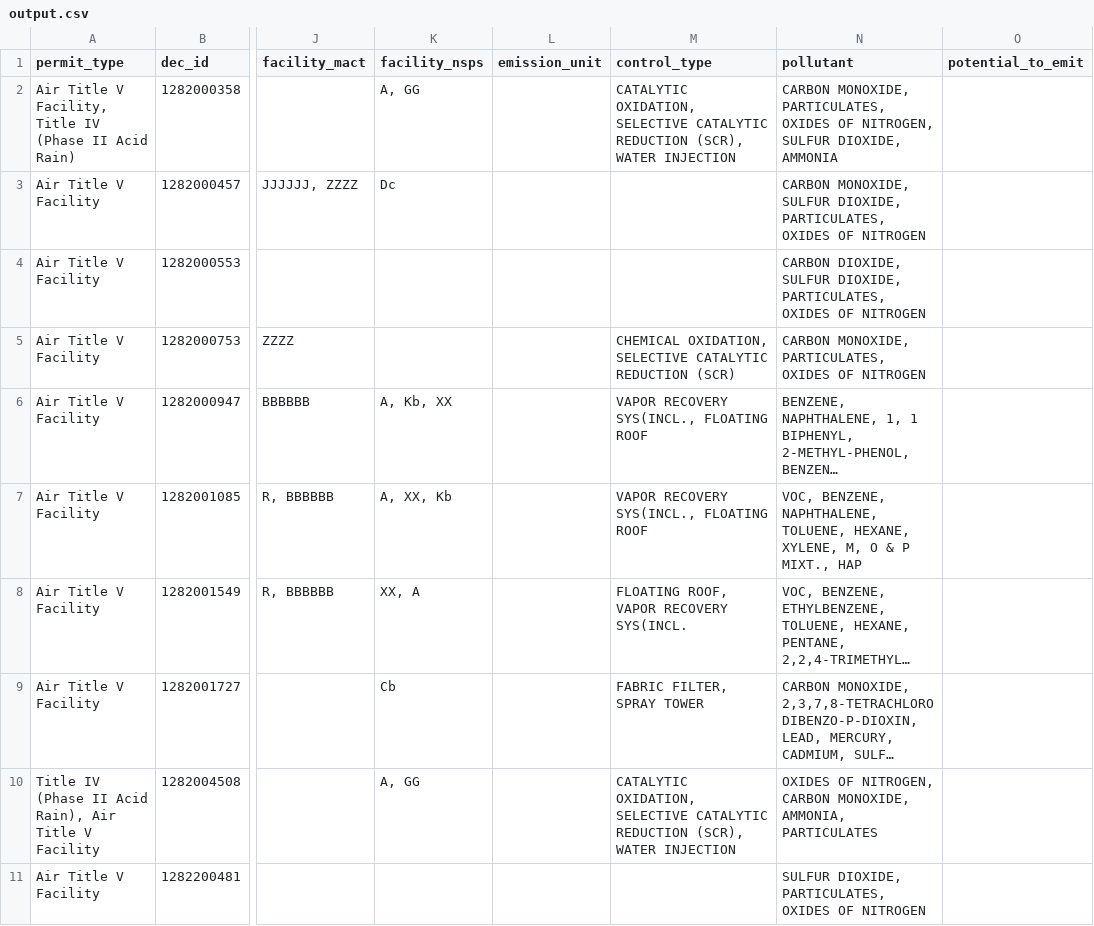
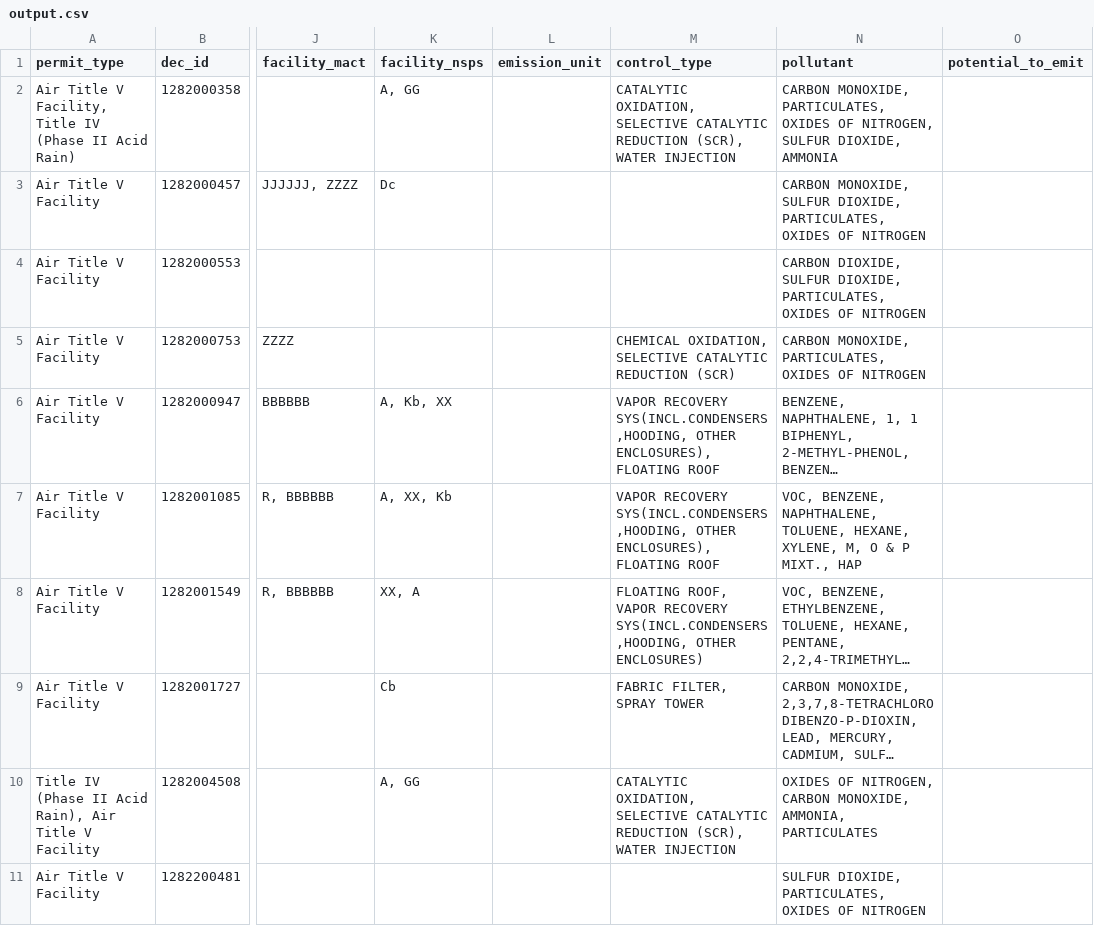
Before and after one commit to alldayiwonder/ny_caa_permitParser, a CSV file: output.csv, drawn as a sheet; only a part is shown, gaps mark what is left out; long unchanged cells end in …; the diff covers the shown part only; the diff names each change by its address in the sheet, - before the commit and + after, or states it on an @@ line.

Commit message:
Bug fixes
Some control types span multiple lines and some non-alpha characters
were present in MACT and NSPS values

```diff
--- a/output.csv
+++ b/output.csv
-M6:M7 (control_type): VAPOR RECOVERY SYS(INCL., FLOATING ROOF
+M6:M7 (control_type): VAPOR RECOVERY SYS(INCL.CONDENSERS,HOODING, OTHER ENCLOSURES), FLOATING ROOF
-M8 (control_type): …VAPOR RECOVERY SYS(INCL.
+M8 (control_type): …VAPOR RECOVERY SYS(INCL.CONDENSERS,HOODING, OTHER ENCLOSURES)
```
Also changed, not shown: 53 edited cells elsewhere in this file, 1 other file.
